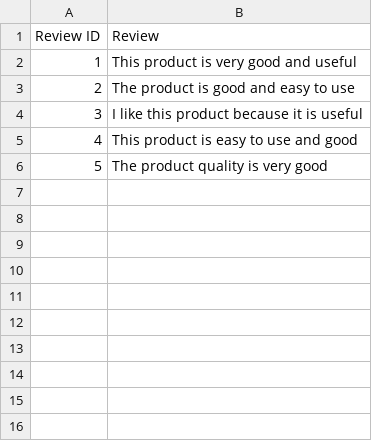
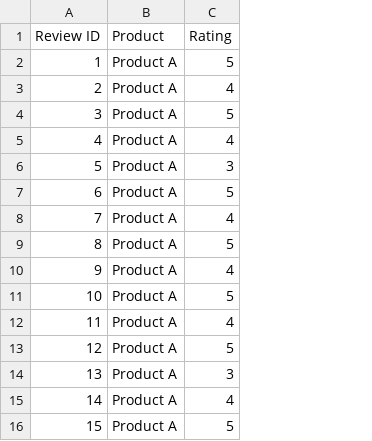
Before and after one commit to karthik7330/DSA0402---FUNDAMENTALS-OF-DATA-SCIENCE, a CSV file: customer_reviews.csv, drawn as a sheet; removed rows and columns are numbered as before the commit, all else as after; the diff names each change by its address in the sheet, - before the commit and + after, or states it on an @@ line.

```diff
--- a/customer_reviews.csv
+++ b/customer_reviews.csv
-column B (Review), rows 2-6: This product is very good and useful | The product is good and easy to use | I like this product because it is useful | This product is easy to use and good | The product quality is very good
+column B (Product), rows 2-6: all Product A
+column C (Rating), rows 2-6: 5 | 4 | 5 | 4 | 3
+row 7: 6 | Product A | 5
+row 8: 7 | Product A | 4
+row 9: 8 | Product A | 5
+row 10: 9 | Product A | 4
+row 11: 10 | Product A | 5
+row 12: 11 | Product A | 4
+row 13: 12 | Product A | 5
+row 14: 13 | Product A | 3
+row 15: 14 | Product A | 4
+row 16: 15 | Product A | 5
```
Also changed, not shown: 32 other files.
